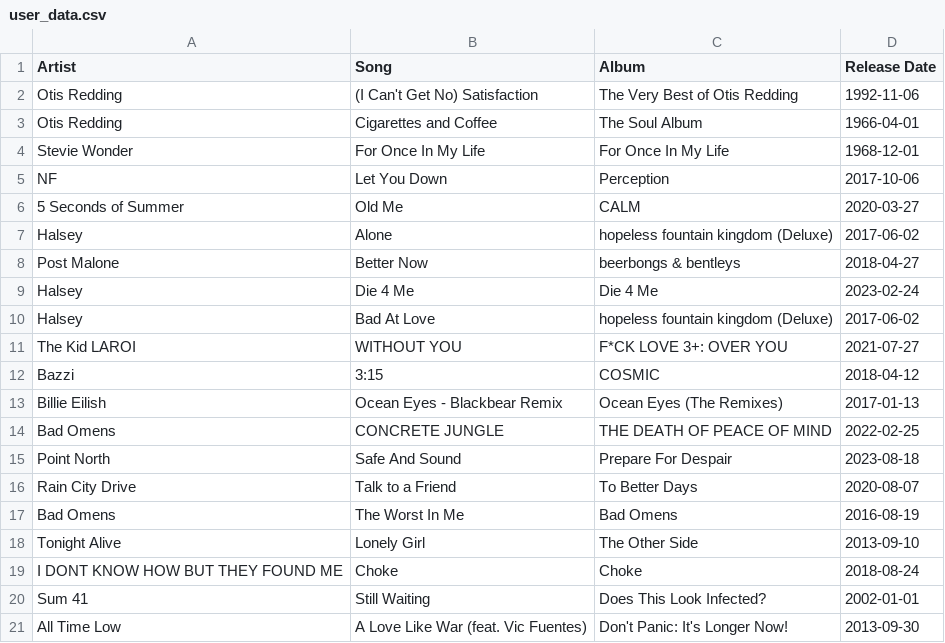
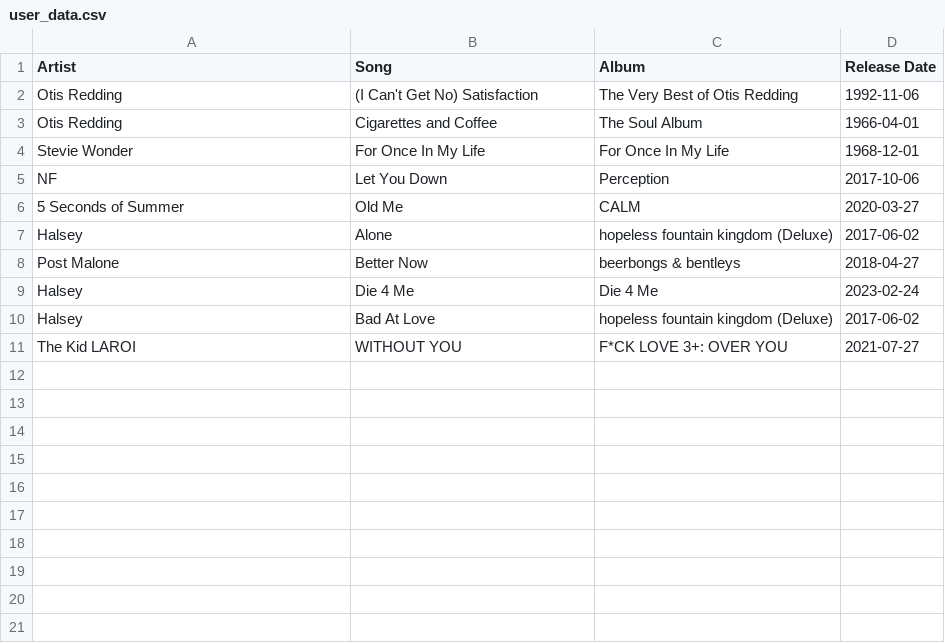
Before and after one commit to salberi1/Spotify_WrapUp_Plus, a CSV file: API_DATA/user_data.csv, drawn as a sheet.

Commit message:
changes to autheticator and tester python files to allow for any users

```diff
--- a/API_DATA/user_data.csv
+++ b/API_DATA/user_data.csv
@@ -11,11 +11 @@ Halsey,Bad At Love,hopeless fountain kingdom (Deluxe),2017-06-02
 The Kid LAROI,WITHOUT YOU,F*CK LOVE 3+: OVER YOU,2021-07-27
-Bazzi,3:15,COSMIC,2018-04-12
-Billie Eilish,Ocean Eyes - Blackbear Remix,Ocean Eyes (The Remixes),2017-01-13
-Bad Omens,CONCRETE JUNGLE,THE DEATH OF PEACE OF MIND,2022-02-25
-Point North,Safe And Sound,Prepare For Despair,2023-08-18
-Rain City Drive,Talk to a Friend,To Better Days,2020-08-07
-Bad Omens,The Worst In Me,Bad Omens,2016-08-19
-Tonight Alive,Lonely Girl,The Other Side,2013-09-10
-I DONT KNOW HOW BUT THEY FOUND ME,Choke,Choke,2018-08-24
-Sum 41,Still Waiting,Does This Look Infected?,2002-01-01
-All Time Low,A Love Like War (feat. Vic Fuentes),Don't Panic: It's Longer Now!,2013-09-30
```
Also changed, not shown: 4 other files.
